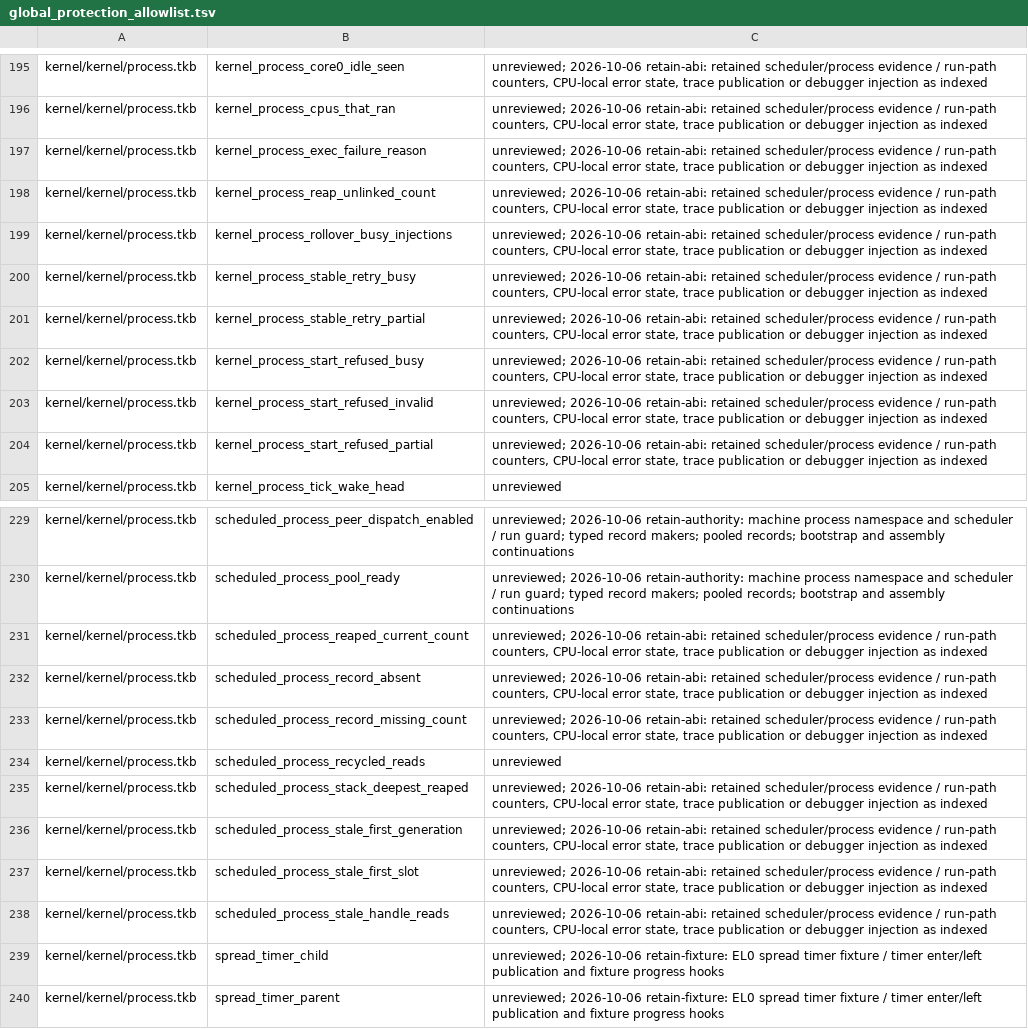
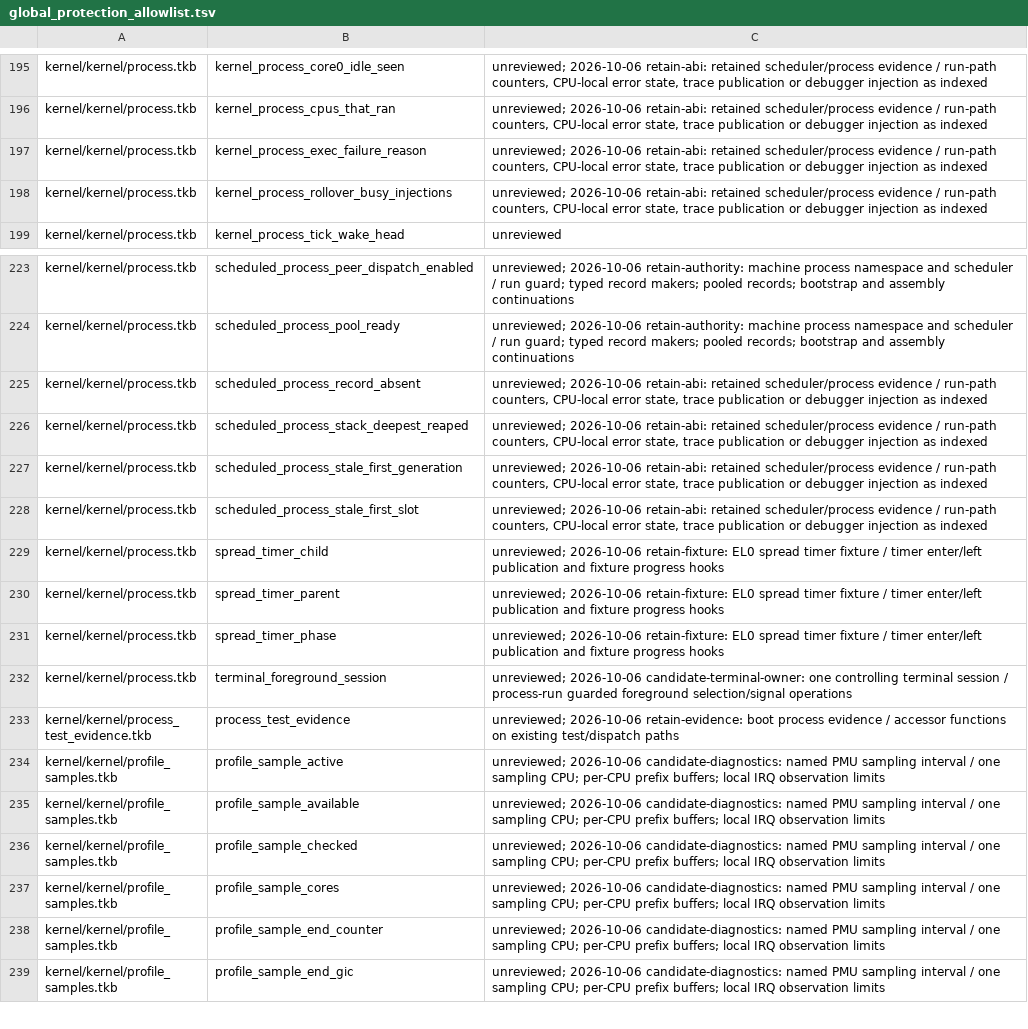
Before and after one commit to takibi-lang/takibi, a TSV file: scripts/global_protection_allowlist.tsv, drawn as a sheet; only a part is shown, gaps mark what is left out; the shorter side is filled out with more unchanged rows.

```diff
--- a/scripts/global_protection_allowlist.tsv
+++ b/scripts/global_protection_allowlist.tsv
@@ -197,9 +197,3 @@ kernel/kernel/process.tkb	kernel_process_cpus_that_ran	unreviewed; 2026-10-06 re
 kernel/kernel/process.tkb	kernel_process_exec_failure_reason	unreviewed; 2026-10-06 retain-abi: retained scheduler/process evidence / run-path counters, CPU-local error state, trace publication or debugger injection as indexed
-kernel/kernel/process.tkb	kernel_process_reap_unlinked_count	unreviewed; 2026-10-06 retain-abi: retained scheduler/process evidence / run-path counters, CPU-local error state, trace publication or debugger injection as indexed
 kernel/kernel/process.tkb	kernel_process_rollover_busy_injections	unreviewed; 2026-10-06 retain-abi: retained scheduler/process evidence / run-path counters, CPU-local error state, trace publication or debugger injection as indexed
-kernel/kernel/process.tkb	kernel_process_stable_retry_busy	unreviewed; 2026-10-06 retain-abi: retained scheduler/process evidence / run-path counters, CPU-local error state, trace publication or debugger injection as indexed
-kernel/kernel/process.tkb	kernel_process_stable_retry_partial	unreviewed; 2026-10-06 retain-abi: retained scheduler/process evidence / run-path counters, CPU-local error state, trace publication or debugger injection as indexed
-kernel/kernel/process.tkb	kernel_process_start_refused_busy	unreviewed; 2026-10-06 retain-abi: retained scheduler/process evidence / run-path counters, CPU-local error state, trace publication or debugger injection as indexed
-kernel/kernel/process.tkb	kernel_process_start_refused_invalid	unreviewed; 2026-10-06 retain-abi: retained scheduler/process evidence / run-path counters, CPU-local error state, trace publication or debugger injection as indexed
-kernel/kernel/process.tkb	kernel_process_start_refused_partial	unreviewed; 2026-10-06 retain-abi: retained scheduler/process evidence / run-path counters, CPU-local error state, trace publication or debugger injection as indexed
 kernel/kernel/process.tkb	kernel_process_tick_wake_head	unreviewed
@@ -230,6 +224,3 @@ kernel/kernel/process.tkb	scheduled_process_peer_dispatch_enabled	unreviewed; 20
 kernel/kernel/process.tkb	scheduled_process_pool_ready	unreviewed; 2026-10-06 retain-authority: machine process namespace and scheduler / run guard; typed record makers; pooled records; bootstrap and assembly continuations
-kernel/kernel/process.tkb	scheduled_process_reaped_current_count	unreviewed; 2026-10-06 retain-abi: retained scheduler/process evidence / run-path counters, CPU-local error state, trace publication or debugger injection as indexed
 kernel/kernel/process.tkb	scheduled_process_record_absent	unreviewed; 2026-10-06 retain-abi: retained scheduler/process evidence / run-path counters, CPU-local error state, trace publication or debugger injection as indexed
-kernel/kernel/process.tkb	scheduled_process_record_missing_count	unreviewed; 2026-10-06 retain-abi: retained scheduler/process evidence / run-path counters, CPU-local error state, trace publication or debugger injection as indexed
-kernel/kernel/process.tkb	scheduled_process_recycled_reads	unreviewed
 kernel/kernel/process.tkb	scheduled_process_stack_deepest_reaped	unreviewed; 2026-10-06 retain-abi: retained scheduler/process evidence / run-path counters, CPU-local error state, trace publication or debugger injection as indexed
@@ -237,3 +228,2 @@ kernel/kernel/process.tkb	scheduled_process_stale_first_generation	unreviewed; 2
 kernel/kernel/process.tkb	scheduled_process_stale_first_slot	unreviewed; 2026-10-06 retain-abi: retained scheduler/process evidence / run-path counters, CPU-local error state, trace publication or debugger injection as indexed
-kernel/kernel/process.tkb	scheduled_process_stale_handle_reads	unreviewed; 2026-10-06 retain-abi: retained scheduler/process evidence / run-path counters, CPU-local error state, trace publication or debugger injection as indexed
 kernel/kernel/process.tkb	spread_timer_child	unreviewed; 2026-10-06 retain-fixture: EL0 spread timer fixture / timer enter/left publication and fixture progress hooks
```
Also changed, not shown: 3 other files.
